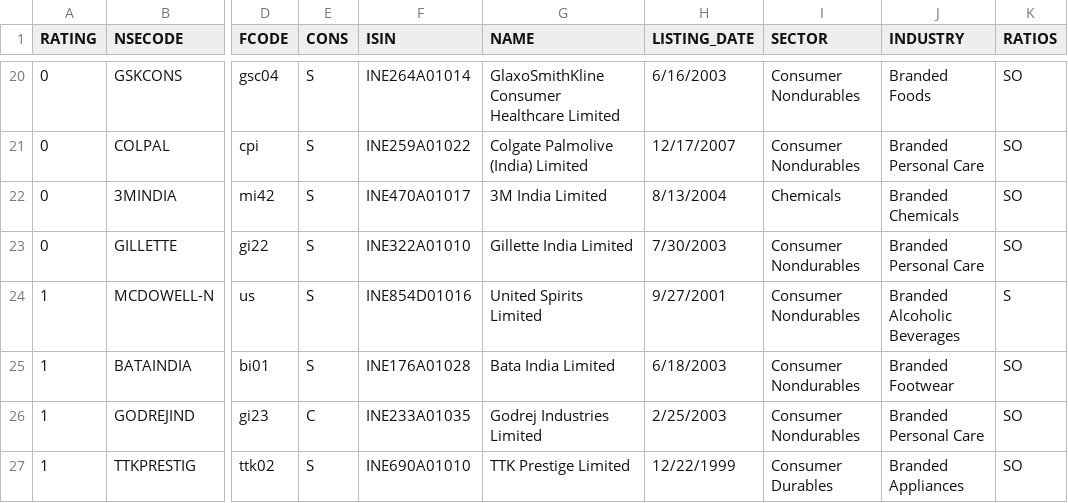
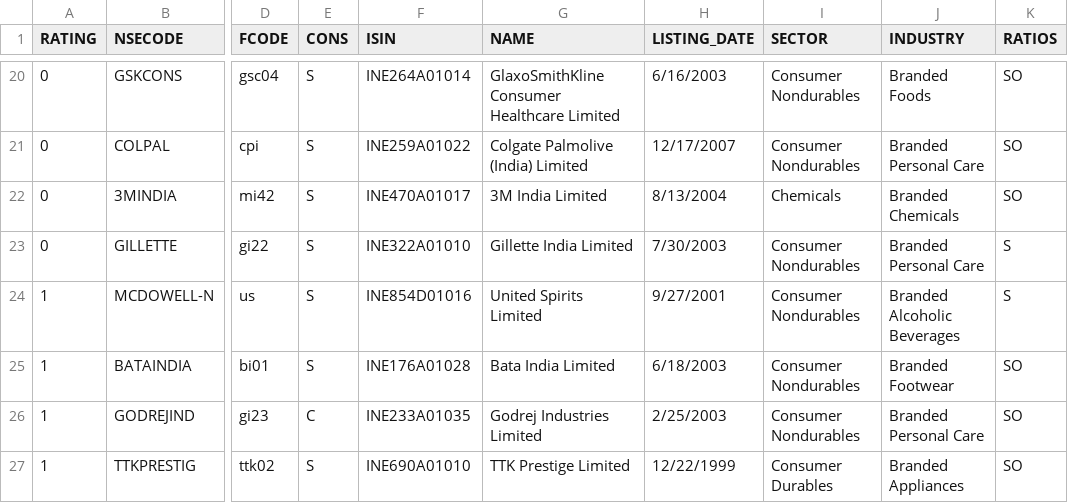
Before and after one commit to anilnairxyz/MCQuant, a CSV file: TABLES/EQCatalog.csv, drawn as a sheet; only a part is shown, gaps mark what is left out; the diff names each change by its address in the sheet, - before the commit and + after, or states it on an @@ line.

```diff
--- a/TABLES/EQCatalog.csv
+++ b/TABLES/EQCatalog.csv
-K23 (RATIOS): SO
+K23 (RATIOS): S
```
Also changed, not shown: 2 other files.
